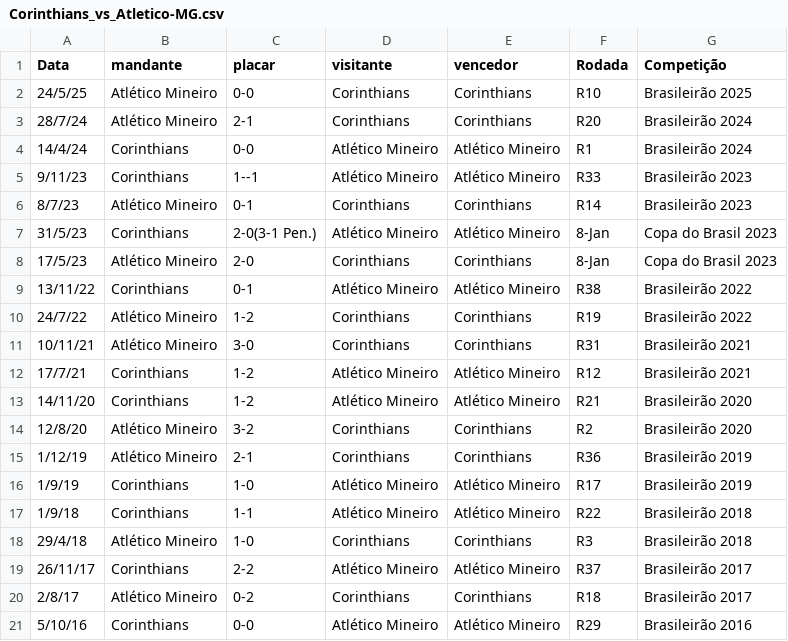
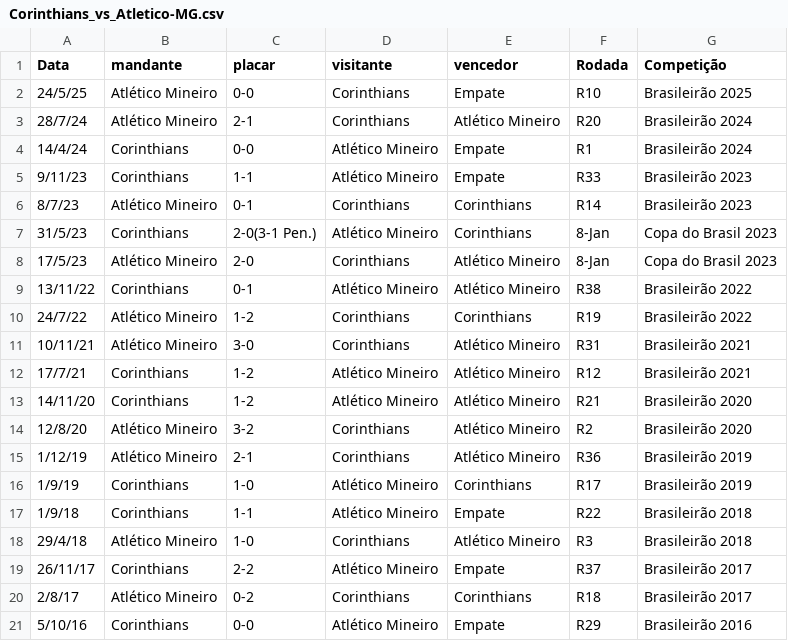
Before and after one commit to dacostaEF/loteca-inteligente, a CSV file: backend/models/Confrontos/Corinthians_vs_Atletico-MG.csv, drawn as a sheet.

Commit message:
salvando jogos do corinthias e atletico mineiro e ajustando renderização de time mandante e visitante. RESUMO DAS CORREÇÕES IMPLEMENTADAS: 🔧 CORREÇÕES NO loteca-functions.js: ✅ IDs corretos: Agora usa time-casa-nome-${numeroJogo}-novo e time-fora-nome-${numeroJogo}-novo ✅ Logs de debug: Adicionados para identificar se os elementos são encontrados ✅ Preenchimento automático: Nomes dos times aparecem no cabeçalho da tabela 🎯 FUNCIONALIDADE COMPLETA: Agora o sistema: 📊 Carrega dados JSON via loteca-functions.js ⚽ Carrega confrontos CSV via loteca-confrontos.js 🏷️ Preenche nomes dos times no cabeçalho da tabela 🎨 Mostra escudos corretos baseados nos vencedores reais

```diff
--- a/backend/models/Confrontos/Corinthians_vs_Atletico-MG.csv
+++ b/backend/models/Confrontos/Corinthians_vs_Atletico-MG.csv
@@ -1,21 +1,21 @@
 Data,mandante,placar, visitante,vencedor,Rodada,Competição
-24/5/25,Atlético Mineiro,0-0,Corinthians,Corinthians,R10,Brasileirão 2025
-28/7/24,Atlético Mineiro,2-1,Corinthians,Corinthians,R20,Brasileirão 2024
-14/4/24,Corinthians,0-0,Atlético Mineiro,Atlético Mineiro,R1,Brasileirão 2024
-9/11/23,Corinthians,1--1,Atlético Mineiro,Atlético Mineiro,R33,Brasileirão 2023
+24/5/25,Atlético Mineiro,0-0,Corinthians,Empate,R10,Brasileirão 2025
+28/7/24,Atlético Mineiro,2-1,Corinthians,Atlético Mineiro,R20,Brasileirão 2024
+14/4/24,Corinthians,0-0,Atlético Mineiro,Empate,R1,Brasileirão 2024
+9/11/23,Corinthians,1-1,Atlético Mineiro,Empate,R33,Brasileirão 2023
 8/7/23,Atlético Mineiro,0-1,Corinthians,Corinthians,R14,Brasileirão 2023
-31/5/23,Corinthians,2-0(3-1 Pen.),Atlético Mineiro,Atlético Mineiro,8-Jan,Copa do Brasil 2023
-17/5/23,Atlético Mineiro,2-0,Corinthians,Corinthians,8-Jan,Copa do Brasil 2023
+31/5/23,Corinthians,2-0(3-1 Pen.),Atlético Mineiro,Corinthians,8-Jan,Copa do Brasil 2023
+17/5/23,Atlético Mineiro,2-0,Corinthians,Atlético Mineiro,8-Jan,Copa do Brasil 2023
 13/11/22,Corinthians,0-1,Atlético Mineiro,Atlético Mineiro,R38,Brasileirão 2022
 24/7/22,Atlético Mineiro,1-2,Corinthians,Corinthians,R19,Brasileirão 2022
-10/11/21,Atlético Mineiro,3-0,Corinthians,Corinthians,R31,Brasileirão 2021
+10/11/21,Atlético Mineiro,3-0,Corinthians,Atlético Mineiro,R31,Brasileirão 2021
 17/7/21,Corinthians,1-2,Atlético Mineiro,Atlético Mineiro,R12,Brasileirão 2021
 14/11/20,Corinthians,1-2,Atlético Mineiro,Atlético Mineiro,R21,Brasileirão 2020
-12/8/20,Atlético Mineiro,3-2,Corinthians,Corinthians,R2,Brasileirão 2020
-1/12/19,Atlético Mineiro,2-1,Corinthians,Corinthians,R36,Brasileirão 2019
-1/9/19,Corinthians,1-0,Atlético Mineiro,Atlético Mineiro,R17,Brasileirão 2019
-1/9/18,Corinthians,1-1,Atlético Mineiro,Atlético Mineiro,R22,Brasileirão 2018
-29/4/18,Atlético Mineiro,1-0,Corinthians,Corinthians,R3,Brasileirão 2018
-26/11/17,Corinthians,2-2,Atlético Mineiro,Atlético Mineiro,R37,Brasileirão 2017
+12/8/20,Atlético Mineiro,3-2,Corinthians,Atlético Mineiro,R2,Brasileirão 2020
+1/12/19,Atlético Mineiro,2-1,Corinthians,Atlético Mineiro,R36,Brasileirão 2019
+1/9/19,Corinthians,1-0,Atlético Mineiro,Corinthians,R17,Brasileirão 2019
+1/9/18,Corinthians,1-1,Atlético Mineiro,Empate,R22,Brasileirão 2018
+29/4/18,Atlético Mineiro,1-0,Corinthians,Atlético Mineiro,R3,Brasileirão 2018
+26/11/17,Corinthians,2-2,Atlético Mineiro,Empate,R37,Brasileirão 2017
 2/8/17,Atlético Mineiro,0-2,Corinthians,Corinthians,R18,Brasileirão 2017
-5/10/16,Corinthians,0-0,Atlético Mineiro,Atlético Mineiro,R29,Brasileirão 2016
+5/10/16,Corinthians,0-0,Atlético Mineiro,Empate,R29,Brasileirão 2016
```
Also changed, not shown: 1 other file.
